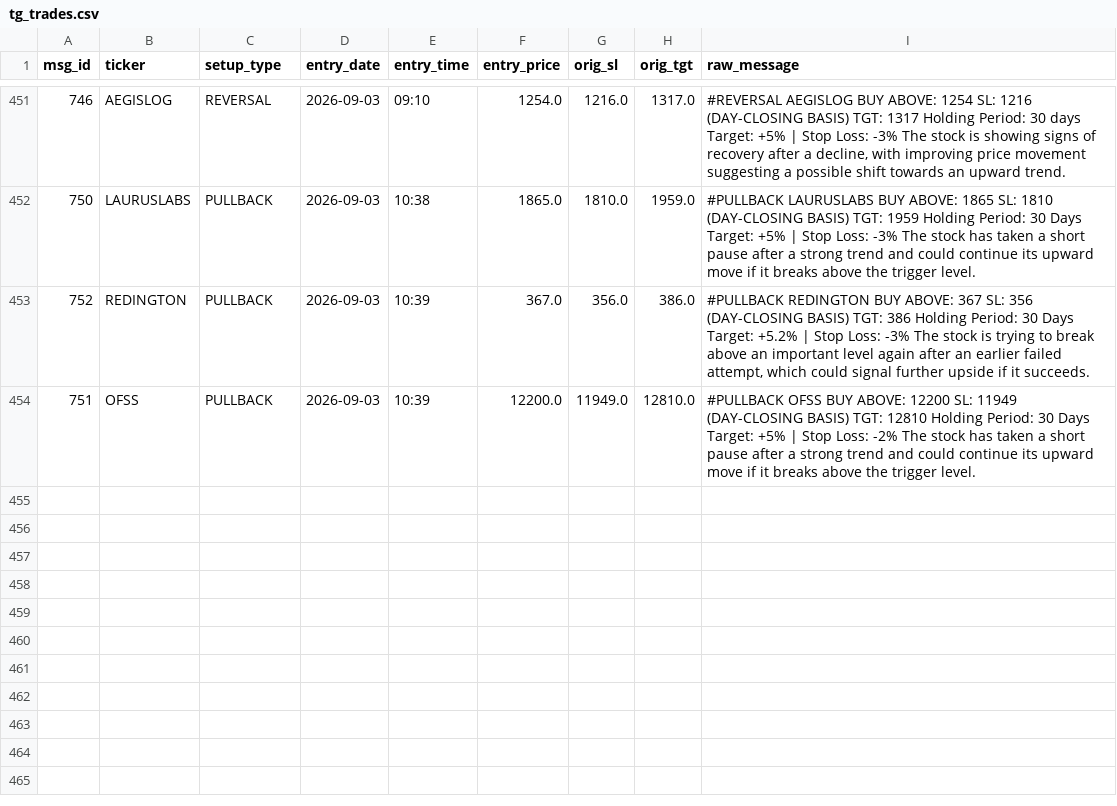
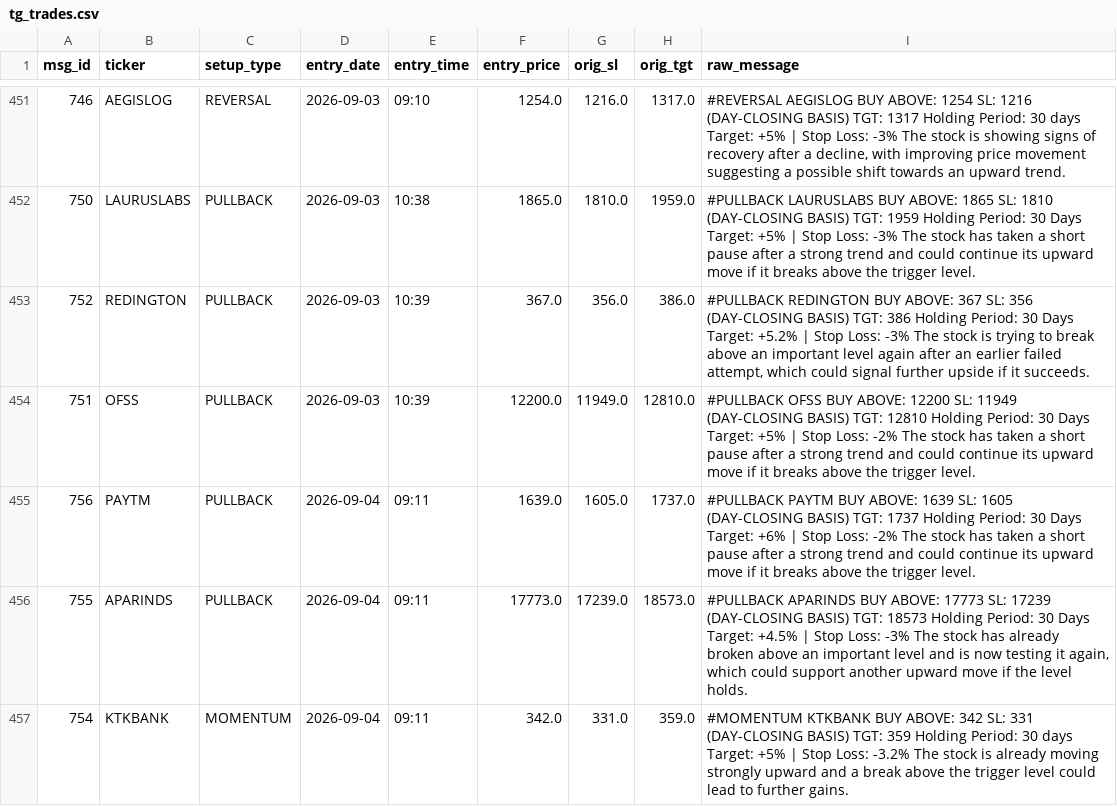
Before and after one commit to shaswatkashyap25-crypto/volstop, a CSV file: tg_trades.csv, drawn as a sheet; only a part is shown, gaps mark what is left out; the diff names each change by its address in the sheet, - before the commit and + after, or states it on an @@ line.

```diff
--- a/tg_trades.csv
+++ b/tg_trades.csv
+row 455: 756 | PAYTM | PULLBACK | 2026-09-04 | 09:11 | 1639.0 | 1605.0 | 1737.0 | #PULLBACK PAYTM BUY ABOVE: 1639 SL: 1605 (DAY-CLOSING BASIS) TGT: 1737 Holding Period: 30 Days Target: +6% | Stop Loss: -2% The stock has taken a short pause after a strong trend and could continue its upward move if it breaks above the trigger level.
+row 456: 755 | APARINDS | PULLBACK | 2026-09-04 | 09:11 | 17773.0 | 17239.0 | 18573.0 | #PULLBACK APARINDS BUY ABOVE: 17773 SL: 17239 (DAY-CLOSING BASIS) TGT: 18573 Holding Period: 30 Days Target: +4.5% | Stop Loss: -3% The stock has already broken above an important level and is now testing it again, which could support another upward move if the level holds.
+row 457: 754 | KTKBANK | MOMENTUM | 2026-09-04 | 09:11 | 342.0 | 331.0 | 359.0 | #MOMENTUM KTKBANK BUY ABOVE: 342 SL: 331 (DAY-CLOSING BASIS) TGT: 359 Holding Period: 30 days Target: +5% | Stop Loss: -3.2% The stock is already moving strongly upward and a break above the trigger level could lead to further gains.
```
Also changed, not shown: 1 other file.
